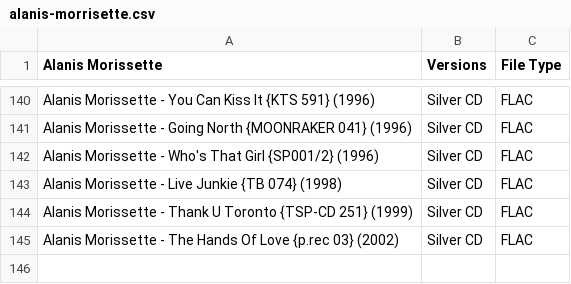
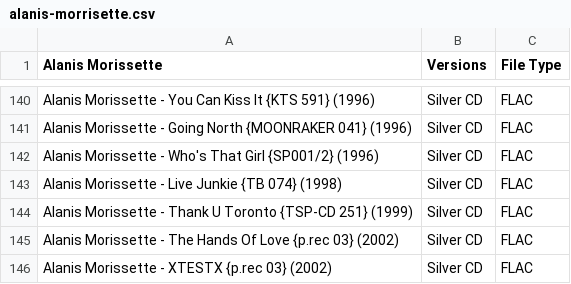
Before and after one commit to dudethatsclassic/shynomi-archive, a CSV file: artists/alanis-morrisette.csv, drawn as a sheet; only a part is shown, gaps mark what is left out.

Commit message:
Auto-export CSV: ALANIS MORRISETTE

```diff
--- a/artists/alanis-morrisette.csv
+++ b/artists/alanis-morrisette.csv
@@ -145 +145,2 @@ Alanis Morissette - Thank U Toronto {TSP-CD 251} (1999) ,Silver CD,FLAC
 Alanis Morissette - The Hands Of Love {p.rec 03} (2002),Silver CD,FLAC
+Alanis Morissette - XTESTX {p.rec 03} (2002),Silver CD,FLAC
```
